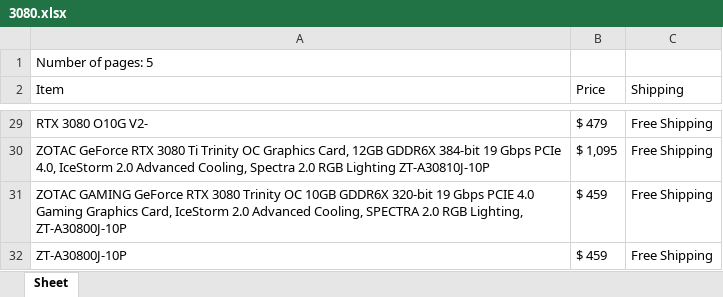
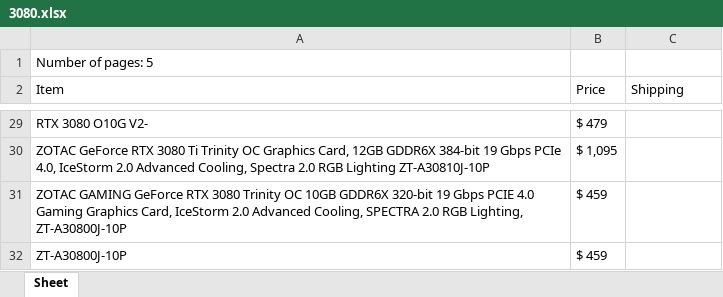
Before and after one commit to chanupadeshan/GPU-prices, an Excel workbook: 3080.xlsx, sheet Sheet, drawn as a sheet; only a part is shown, gaps mark what is left out; values as stored, in another font and other column widths than the file's, no borders; the diff covers the shown part only; the diff names each change by its address in the sheet, - before the commit and + after, or states it on an @@ line.

```diff
--- a/3080.xlsx (sheet Sheet)
+++ b/3080.xlsx (sheet Sheet)
-C29:C32 (Shipping): Free Shipping
+C29:C32 (Shipping): (empty)
```
Also changed, not shown: other rows of this sheet, 1 other file.
